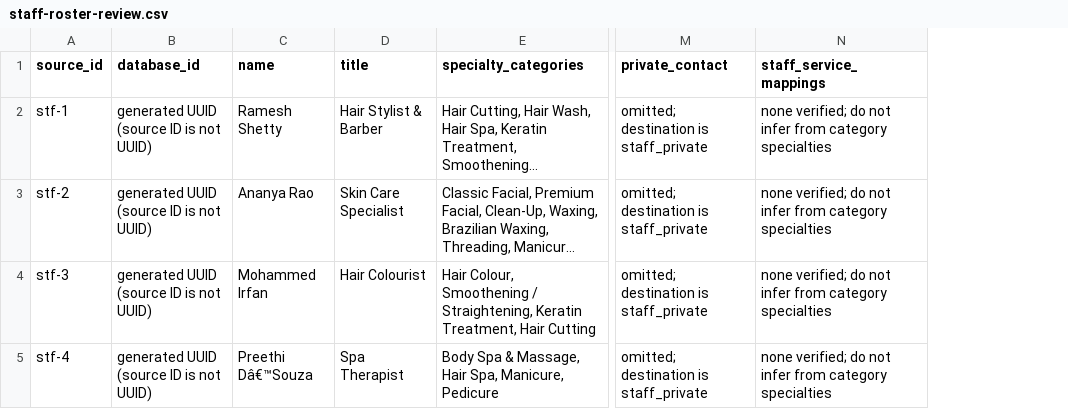
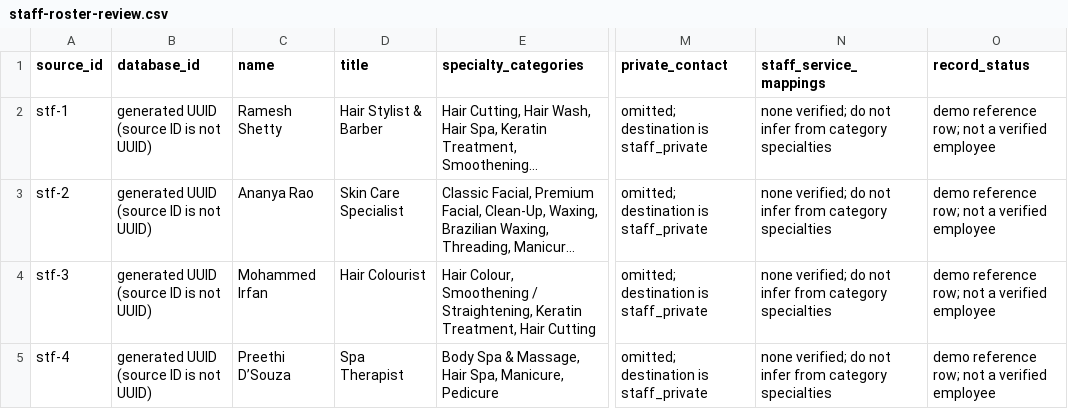
Before and after one commit to fathimath-salva/oasis, a CSV file: supabase/reference-data/staff-roster-review.csv, drawn as a sheet; only a part is shown, gaps mark what is left out; long unchanged cells end in …; the diff names each change by its address in the sheet, - before the commit and + after, or states it on an @@ line.

```diff
--- a/supabase/reference-data/staff-roster-review.csv
+++ b/supabase/reference-data/staff-roster-review.csv
+column O (record_status), rows 2-5: all demo reference row; not a verified employee
-C5 (name): Preethi Dâ€™Souza
+C5 (name): Preethi D’Souza
```
Also changed, not shown: supabase/reference-data/service-catalogue-review.csv, 46 other files.
